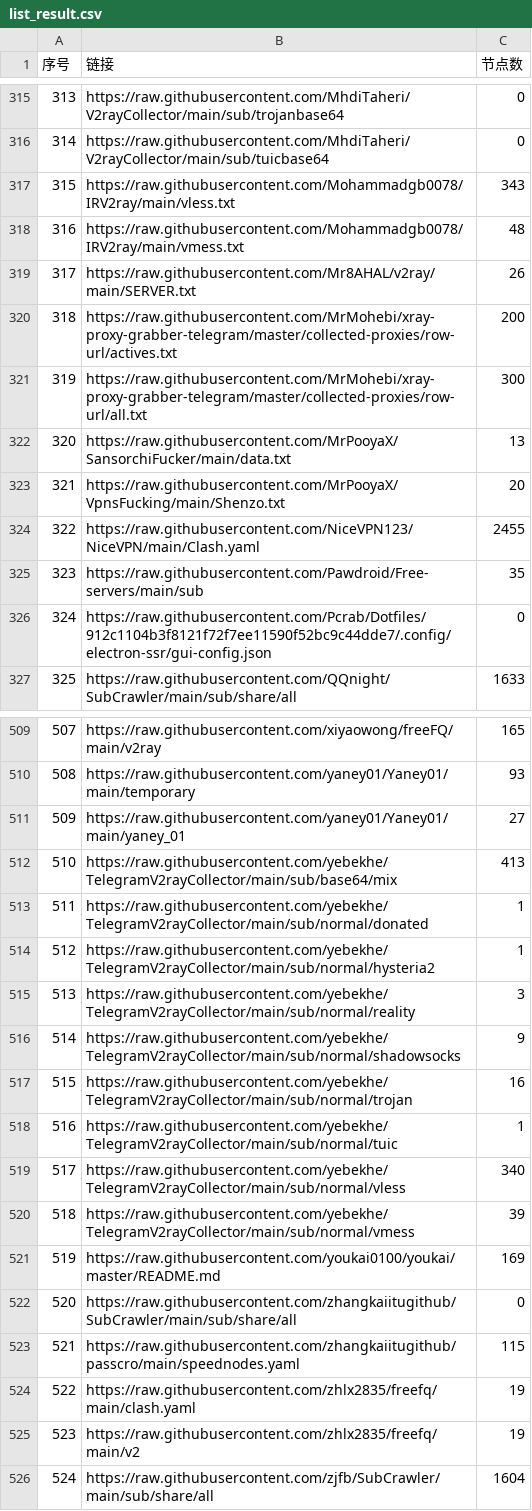
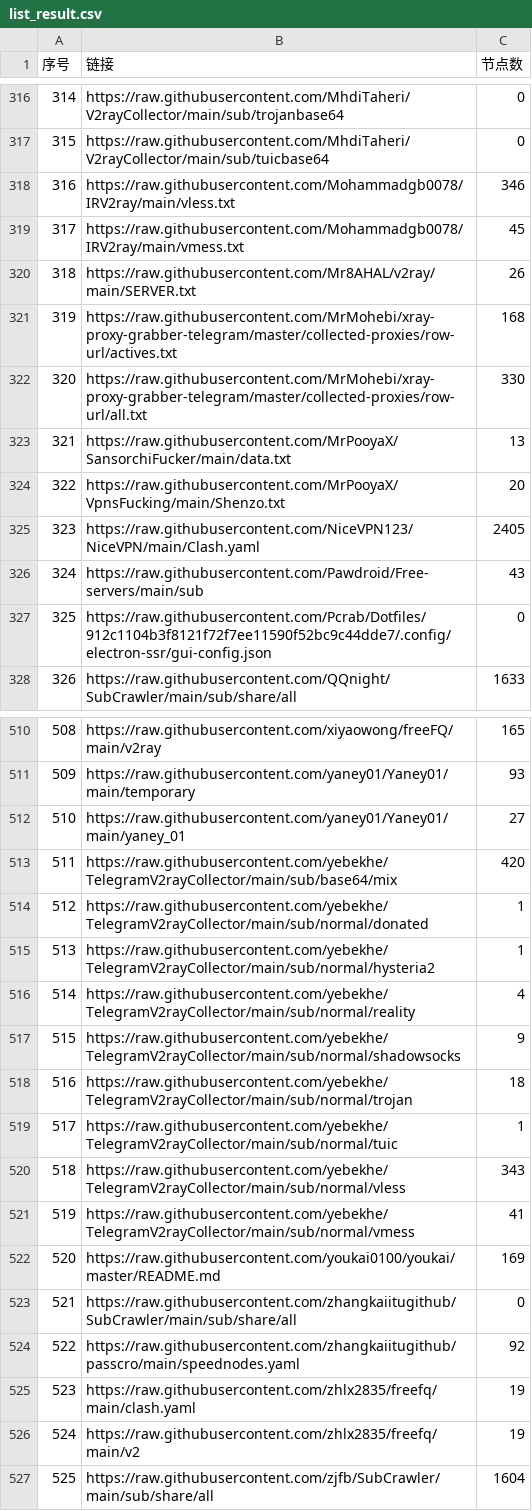
Before and after one commit to PENZA84/AutoMergePublicNodes, a CSV file: list_result.csv, drawn as a sheet; only a part is shown, gaps mark what is left out; addresses are those after the commit; the diff covers the shown part only; the diff names each change by its address in the sheet, - before the commit and + after, or states it on an @@ line.

```diff
--- a/list_result.csv
+++ b/list_result.csv
@@ column A (序号) renumbered between rows 246 and 657 @@
-C318 (节点数): 343
+C318 (节点数): 346
-C319 (节点数): 48
+C319 (节点数): 45
-C321 (节点数): 200
+C321 (节点数): 168
-C322 (节点数): 300
+C322 (节点数): 330
-C325 (节点数): 2455
+C325 (节点数): 2405
-C326 (节点数): 35
+C326 (节点数): 43
-C513 (节点数): 413
+C513 (节点数): 420
-C516 (节点数): 3
+C516 (节点数): 4
-C518 (节点数): 16
+C518 (节点数): 18
-C520 (节点数): 340
+C520 (节点数): 343
-C521 (节点数): 39
+C521 (节点数): 41
-C524 (节点数): 115
+C524 (节点数): 92
```
Also changed, not shown: 1 added row and 34 edited cells elsewhere in this file, 14 other files.
